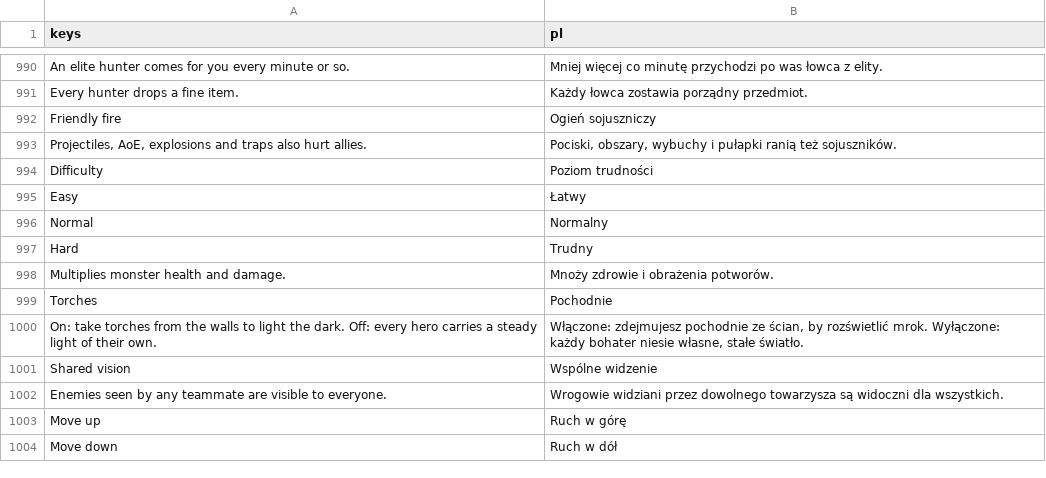
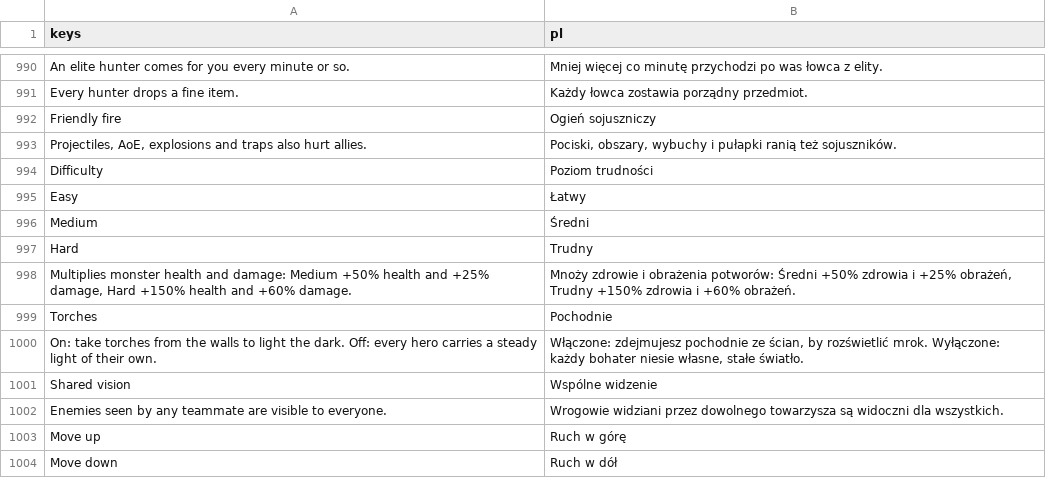
Before and after one commit to K-u-r-c/funtasy, a CSV file: data/i18n/translations.csv, drawn as a sheet; only a part is shown, gaps mark what is left out.

```diff
--- a/data/i18n/translations.csv
+++ b/data/i18n/translations.csv
@@ -1001,5 +1001,5 @@ Difficulty,Poziom trudności
 Easy,Łatwy
-Normal,Normalny
+Medium,Średni
 Hard,Trudny
-Multiplies monster health and damage.,Mnoży zdrowie i obrażenia potworów.
+"Multiplies monster health and damage: Medium +50% health and +25% damage, Hard +150% health and +60% damage.","Mnoży zdrowie i obrażenia potworów: Średni +50% zdrowia i +25% obrażeń, Trudny +150% zdrowia i +60% obrażeń."
 Torches,Pochodnie
```
Also changed, not shown: 6 other files.
